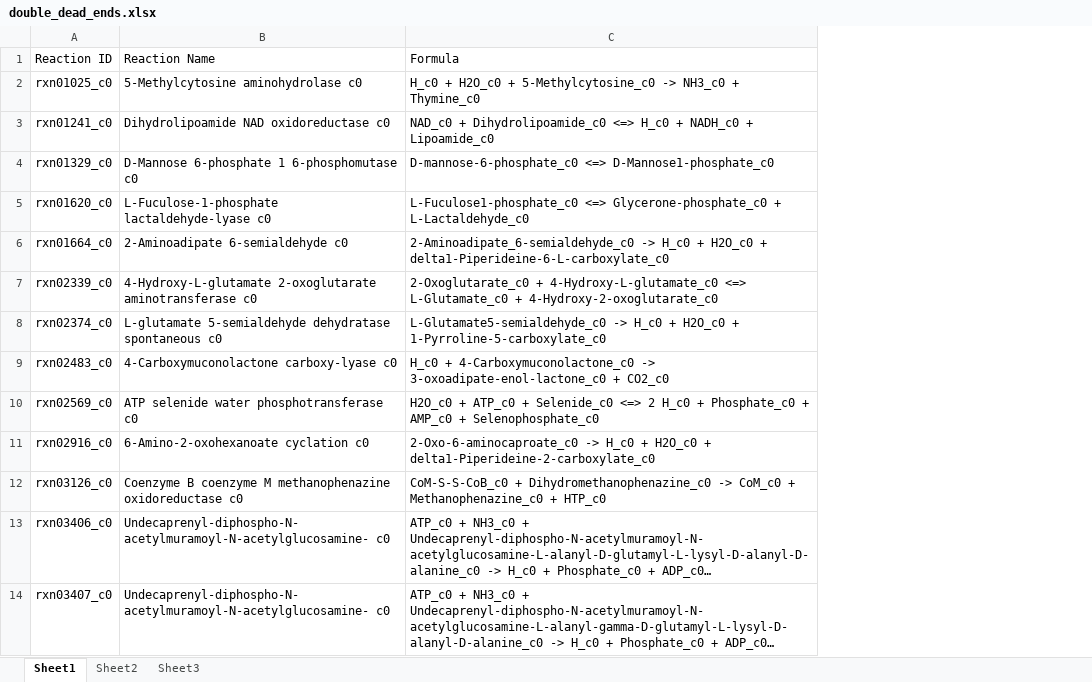
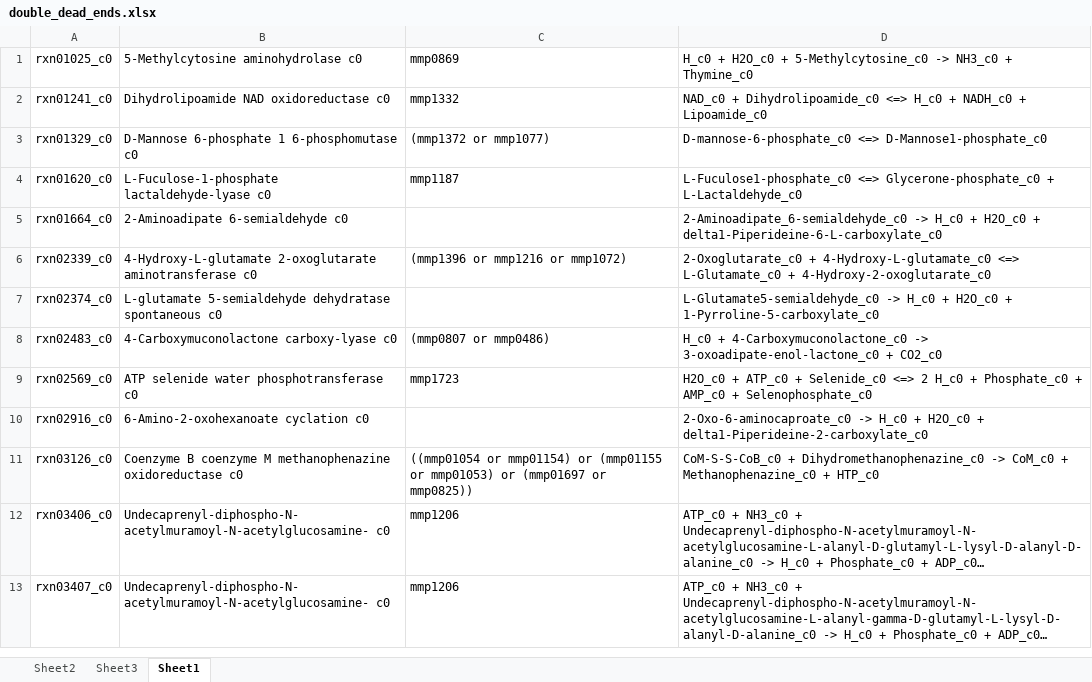
Before and after one commit to marichards/methanococcus, an Excel workbook: Matt_Work/double_dead_ends.xlsx, sheet Sheet1, drawn as a sheet; only a part is shown; long unchanged cells end in …; values as stored, in another font and other column widths than the file's, no borders; removed rows and columns are numbered as before the commit, all else as after; the diff names each change by its address in the sheet, - before the commit and + after, or states it on an @@ line.

```diff
--- a/Matt_Work/double_dead_ends.xlsx (sheet Sheet1)
+++ b/Matt_Work/double_dead_ends.xlsx (sheet Sheet1)
@@ sheet tab order changed: Sheet2 | Sheet3 | Sheet1 @@
+column C, rows 1-13: mmp0869 | mmp1332 | (mmp1372 or mmp1077) | mmp1187 |  | (mmp1396 or mmp1216 or mmp1072) |  | (mmp0807 or mmp0486) | mmp1723 |  | ((mmp01054 or mmp01154) or (mmp01155 or mmp01053) or (mmp01697 or mmp0825)) | mmp1206 | mmp1206
-row 1: Reaction ID | Reaction Name | Formula
```
Also changed, not shown: 11 other files.
